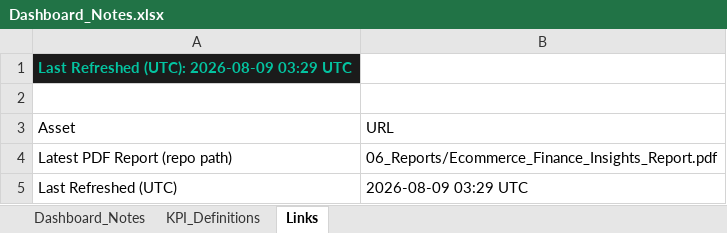
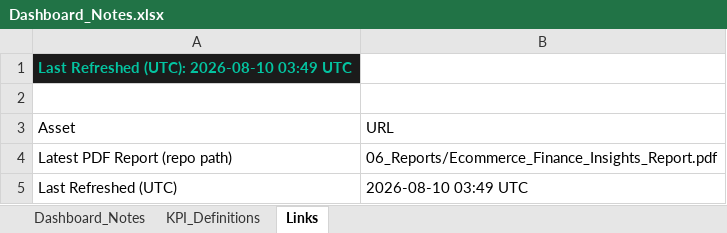
Before and after one commit to HuzeifKhan/Ecommerce-Finance-Analytics-Portfolio, an Excel workbook: 04_Excel/Dashboard_Notes.xlsx, sheet Links, drawn as a sheet; values as stored, in another font and other column widths than the file's, no borders; the diff names each change by its address in the sheet, - before the commit and + after, or states it on an @@ line.

```diff
--- a/04_Excel/Dashboard_Notes.xlsx (sheet Links)
+++ b/04_Excel/Dashboard_Notes.xlsx (sheet Links)
-A1 (Asset): Last Refreshed (UTC): 2026-08-09 03:29 UTC
+A1 (Asset): Last Refreshed (UTC): 2026-08-10 03:49 UTC
-B5 (URL): 2026-08-09 03:29 UTC
+B5 (URL): 2026-08-10 03:49 UTC
```
Also changed, not shown: sheet KPI_Definitions, sheet Dashboard_Notes, 04_Excel/01_Data_Overview.xlsx, 04_Excel/KPI_Snapshot.xlsx, 2 other files.
